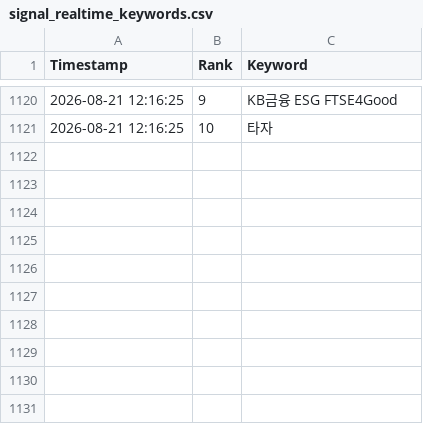
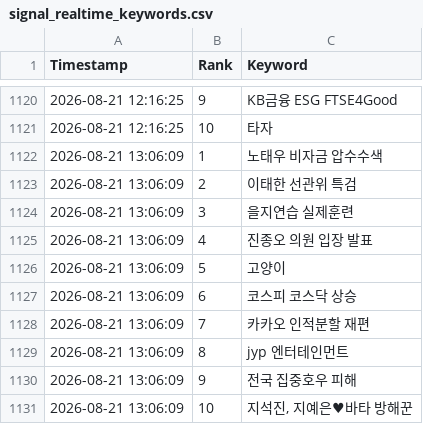
Before and after one commit to wafflecomm/TrafficCatcher, a CSV file: signal_realtime_keywords.csv, drawn as a sheet; only a part is shown, gaps mark what is left out; the diff names each change by its address in the sheet, - before the commit and + after, or states it on an @@ line.

```diff
--- a/signal_realtime_keywords.csv
+++ b/signal_realtime_keywords.csv
+row 1122: 2026-08-21 13:06:09 | 1 | 노태우 비자금 압수수색
+row 1123: 2026-08-21 13:06:09 | 2 | 이태한 선관위 특검
+row 1124: 2026-08-21 13:06:09 | 3 | 을지연습 실제훈련
+row 1125: 2026-08-21 13:06:09 | 4 | 진종오 의원 입장 발표
+row 1126: 2026-08-21 13:06:09 | 5 | 고양이
+row 1127: 2026-08-21 13:06:09 | 6 | 코스피 코스닥 상승
+row 1128: 2026-08-21 13:06:09 | 7 | 카카오 인적분할 재편
+row 1129: 2026-08-21 13:06:09 | 8 | jyp 엔터테인먼트
+row 1130: 2026-08-21 13:06:09 | 9 | 전국 집중호우 피해
+row 1131: 2026-08-21 13:06:09 | 10 | 지석진, 지예은♥바타 방해꾼
```
Also changed, not shown: 3 other files.
